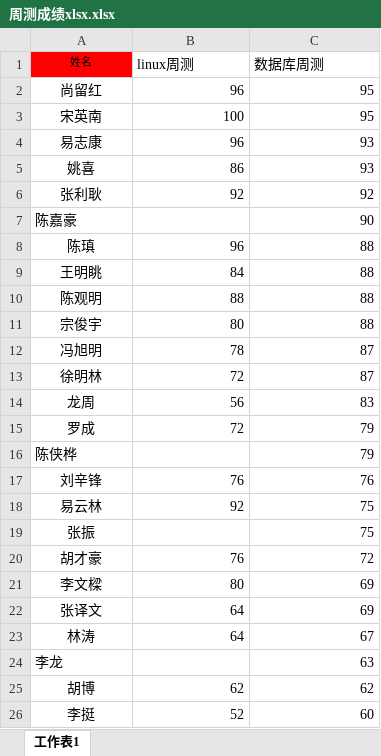
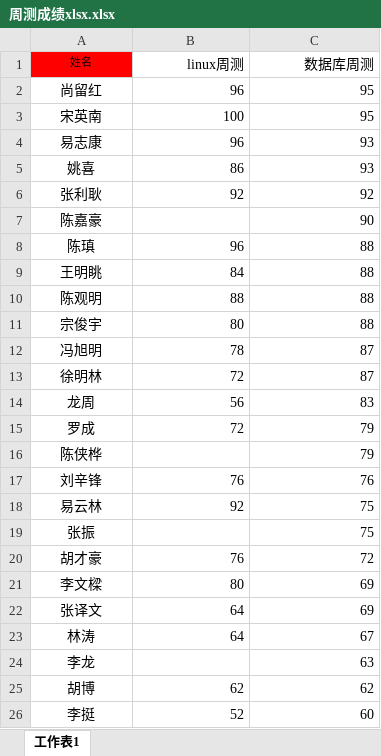
Before and after one commit to 15779896112/blog, an Excel workbook: 周测成绩xlsx.xlsx, sheet 工作表1, drawn as a sheet; only a part is shown; values as stored, in another font and other column widths than the file's, no borders; the diff names each change by its address in the sheet, - before the commit and + after, or states it on an @@ line.

```diff
--- a/周测成绩xlsx.xlsx (sheet 工作表1)
+++ b/周测成绩xlsx.xlsx (sheet 工作表1)
-B1:C1 alignment: left
+B1:C1 alignment: right
-A7 alignment: left
+A7 alignment: center
-A16 alignment: left
+A16 alignment: center
-A24 alignment: left
+A24 alignment: center
```
Also changed, not shown: 6 other files.
